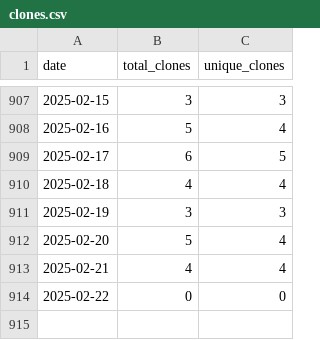
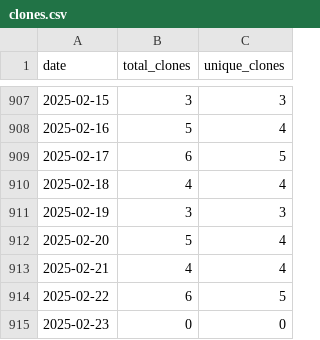
Before and after one commit to wumphlett/COMP-4320, a CSV file: .traffic/clones.csv, drawn as a sheet; only a part is shown, gaps mark what is left out.

Commit message:
Updating repository traffic

```diff
--- a/.traffic/clones.csv
+++ b/.traffic/clones.csv
@@ -913,2 +913,3 @@ date,total_clones,unique_clones
 2025-02-21,4,4
-2025-02-22,0,0
+2025-02-22,6,5
+2025-02-23,0,0
```
Also changed, not shown: .traffic/views.csv, 3 other files.
